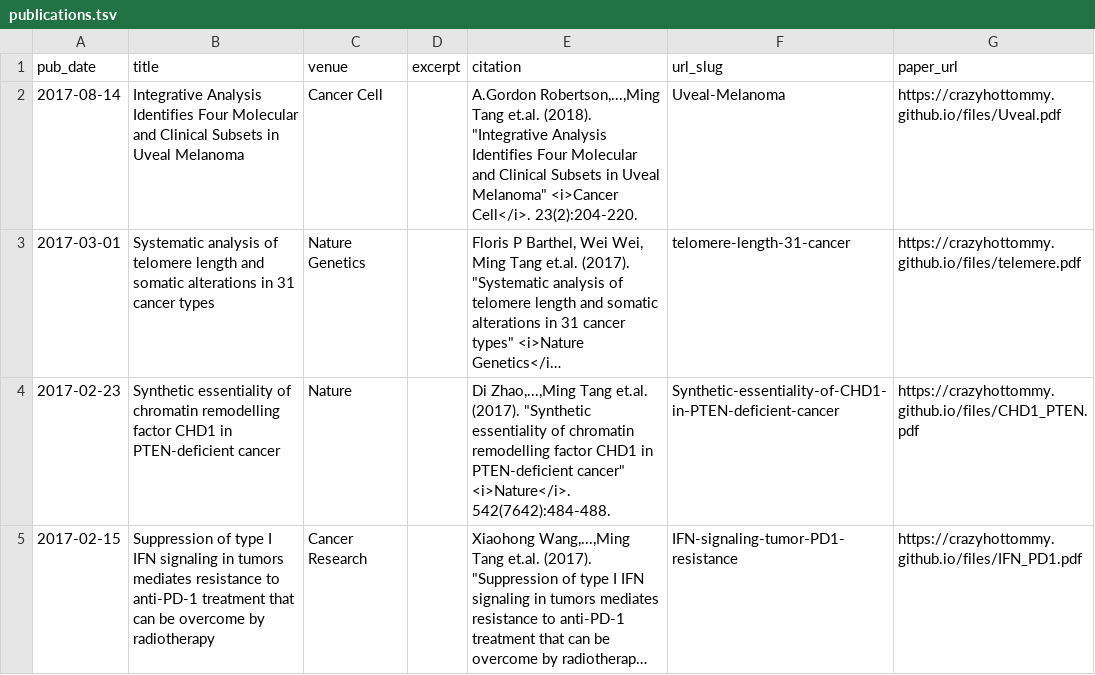
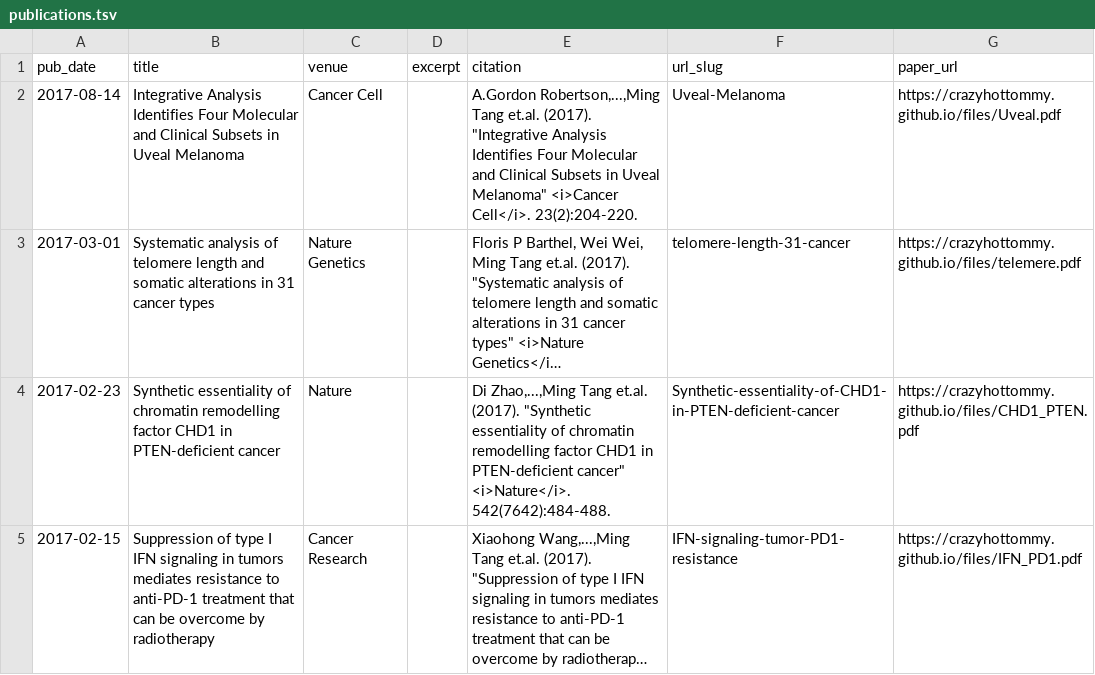
Before and after one commit to crazyhottommy/academicpages.github.io, a TSV file: markdown_generator/publications.tsv, drawn as a sheet; only a part is shown; long unchanged cells end in …; the diff names each change by its address in the sheet, - before the commit and + after, or states it on an @@ line.

Commit message:
correct typo

```diff
--- a/markdown_generator/publications.tsv
+++ b/markdown_generator/publications.tsv
-E2 (citation): …Tang et.al. (2018). "Integrative Analysis…
+E2 (citation): …Tang et.al. (2017). "Integrative Analysis…
```
Also changed, not shown: 1 other file.
